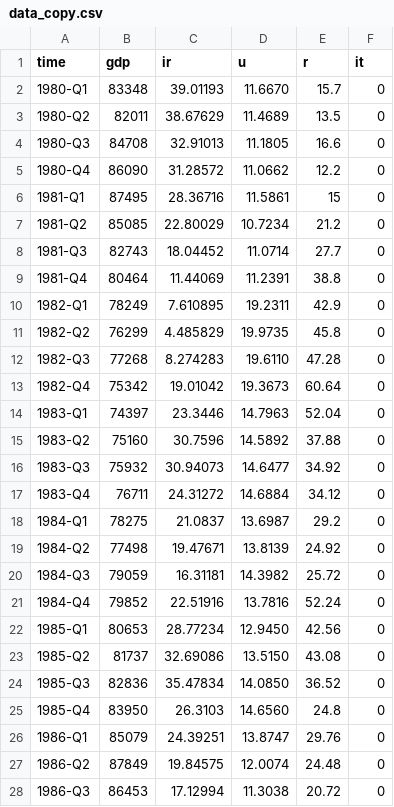
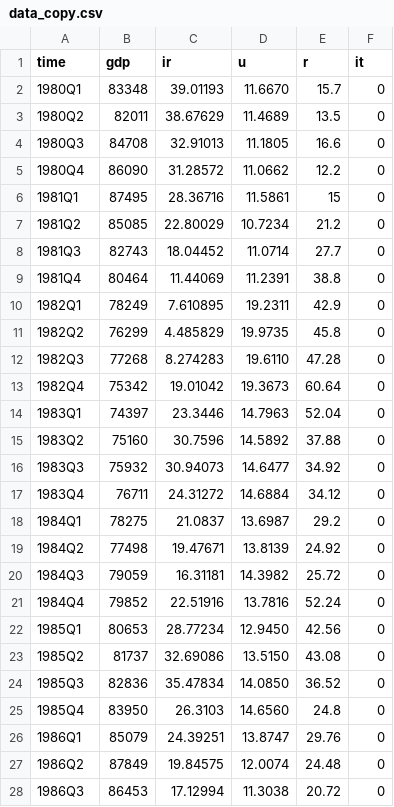
Before and after one commit to thanhqtran/research, a CSV file: 201811_Chile_InflationTargeting/data_copy.csv, drawn as a sheet; only a part is shown; the diff covers the shown part only.

Commit message:
commit

```diff
--- a/201811_Chile_InflationTargeting/data_copy.csv
+++ b/201811_Chile_InflationTargeting/data_copy.csv
@@ -1,28 +1,28 @@
 time,gdp,ir,u,r,it
-1980-Q1,83348,39.01193,11.6670,15.7,0
-1980-Q2,82011,38.67629,11.4689,13.5,0
-1980-Q3,84708,32.91013,11.1805,16.6,0
-1980-Q4,86090,31.28572,11.0662,12.2,0
-1981-Q1,87495,28.36716,11.5861,15,0
-1981-Q2,85085,22.80029,10.7234,21.2,0
-1981-Q3,82743,18.04452,11.0714,27.7,0
-1981-Q4,80464,11.44069,11.2391,38.8,0
-1982-Q1,78249,7.610895,19.2311,42.9,0
-1982-Q2,76299,4.485829,19.9735,45.8,0
-1982-Q3,77268,8.274283,19.6110,47.28,0
-1982-Q4,75342,19.01042,19.3673,60.64,0
-1983-Q1,74397,23.3446,14.7963,52.04,0
-1983-Q2,75160,30.7596,14.5892,37.88,0
-1983-Q3,75932,30.94073,14.6477,34.92,0
-1983-Q4,76711,24.31272,14.6884,34.12,0
-1984-Q1,78275,21.0837,13.6987,29.2,0
-1984-Q2,77498,19.47671,13.8139,24.92,0
-1984-Q3,79059,16.31181,14.3982,25.72,0
-1984-Q4,79852,22.51916,13.7816,52.24,0
-1985-Q1,80653,28.77234,12.9450,42.56,0
-1985-Q2,81737,32.69086,13.5150,43.08,0
-1985-Q3,82836,35.47834,14.0850,36.52,0
-1985-Q4,83950,26.3103,14.6560,24.8,0
-1986-Q1,85079,24.39251,13.8747,29.76,0
-1986-Q2,87849,19.84575,12.0074,24.48,0
-1986-Q3,86453,17.12994,11.3038,20.72,0
+1980Q1,83348,39.01193,11.6670,15.7,0
+1980Q2,82011,38.67629,11.4689,13.5,0
+1980Q3,84708,32.91013,11.1805,16.6,0
+1980Q4,86090,31.28572,11.0662,12.2,0
+1981Q1,87495,28.36716,11.5861,15,0
+1981Q2,85085,22.80029,10.7234,21.2,0
+1981Q3,82743,18.04452,11.0714,27.7,0
+1981Q4,80464,11.44069,11.2391,38.8,0
+1982Q1,78249,7.610895,19.2311,42.9,0
+1982Q2,76299,4.485829,19.9735,45.8,0
+1982Q3,77268,8.274283,19.6110,47.28,0
+1982Q4,75342,19.01042,19.3673,60.64,0
+1983Q1,74397,23.3446,14.7963,52.04,0
+1983Q2,75160,30.7596,14.5892,37.88,0
+1983Q3,75932,30.94073,14.6477,34.92,0
+1983Q4,76711,24.31272,14.6884,34.12,0
+1984Q1,78275,21.0837,13.6987,29.2,0
+1984Q2,77498,19.47671,13.8139,24.92,0
+1984Q3,79059,16.31181,14.3982,25.72,0
+1984Q4,79852,22.51916,13.7816,52.24,0
+1985Q1,80653,28.77234,12.9450,42.56,0
+1985Q2,81737,32.69086,13.5150,43.08,0
+1985Q3,82836,35.47834,14.0850,36.52,0
+1985Q4,83950,26.3103,14.6560,24.8,0
+1986Q1,85079,24.39251,13.8747,29.76,0
+1986Q2,87849,19.84575,12.0074,24.48,0
+1986Q3,86453,17.12994,11.3038,20.72,0
```
Also changed, not shown: 128 edited cells elsewhere in this file.
